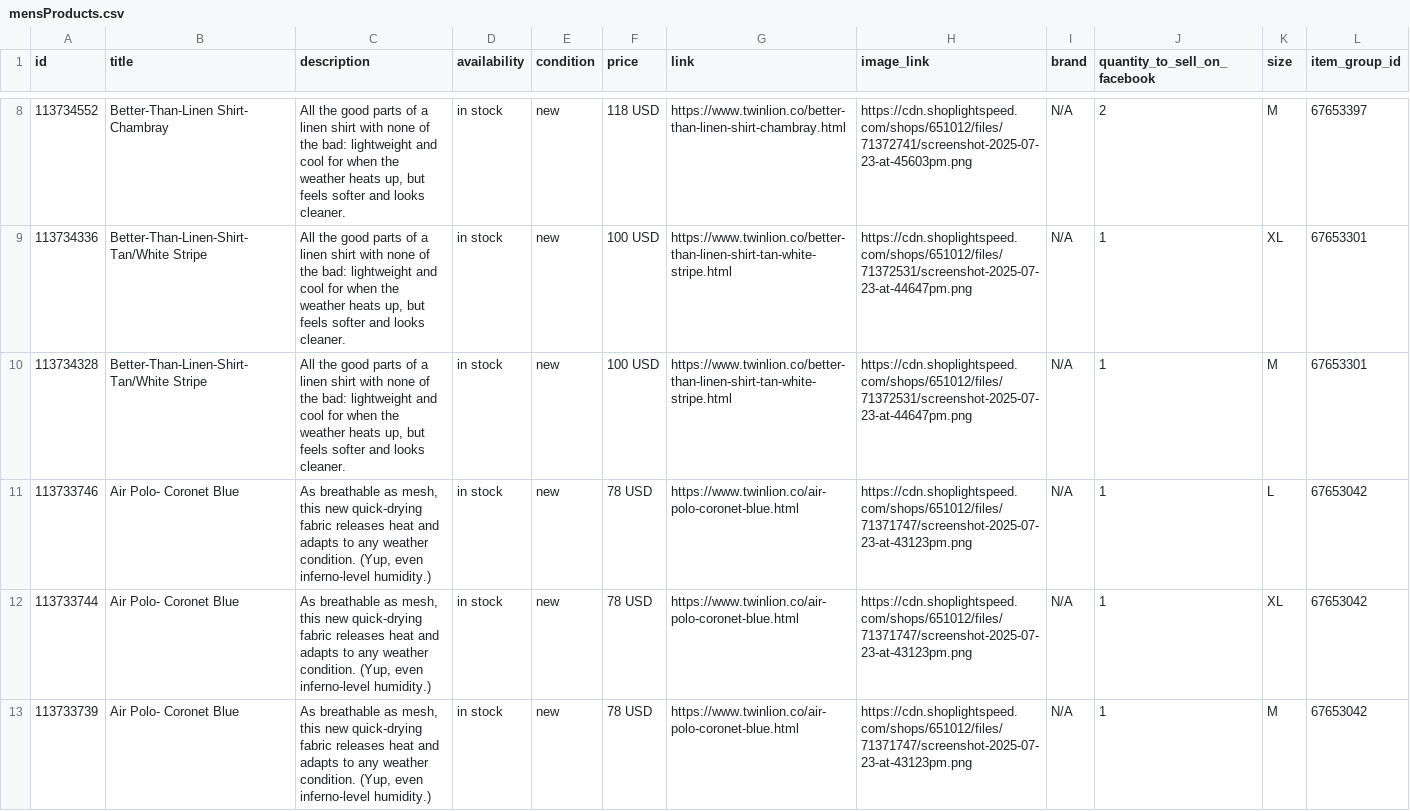
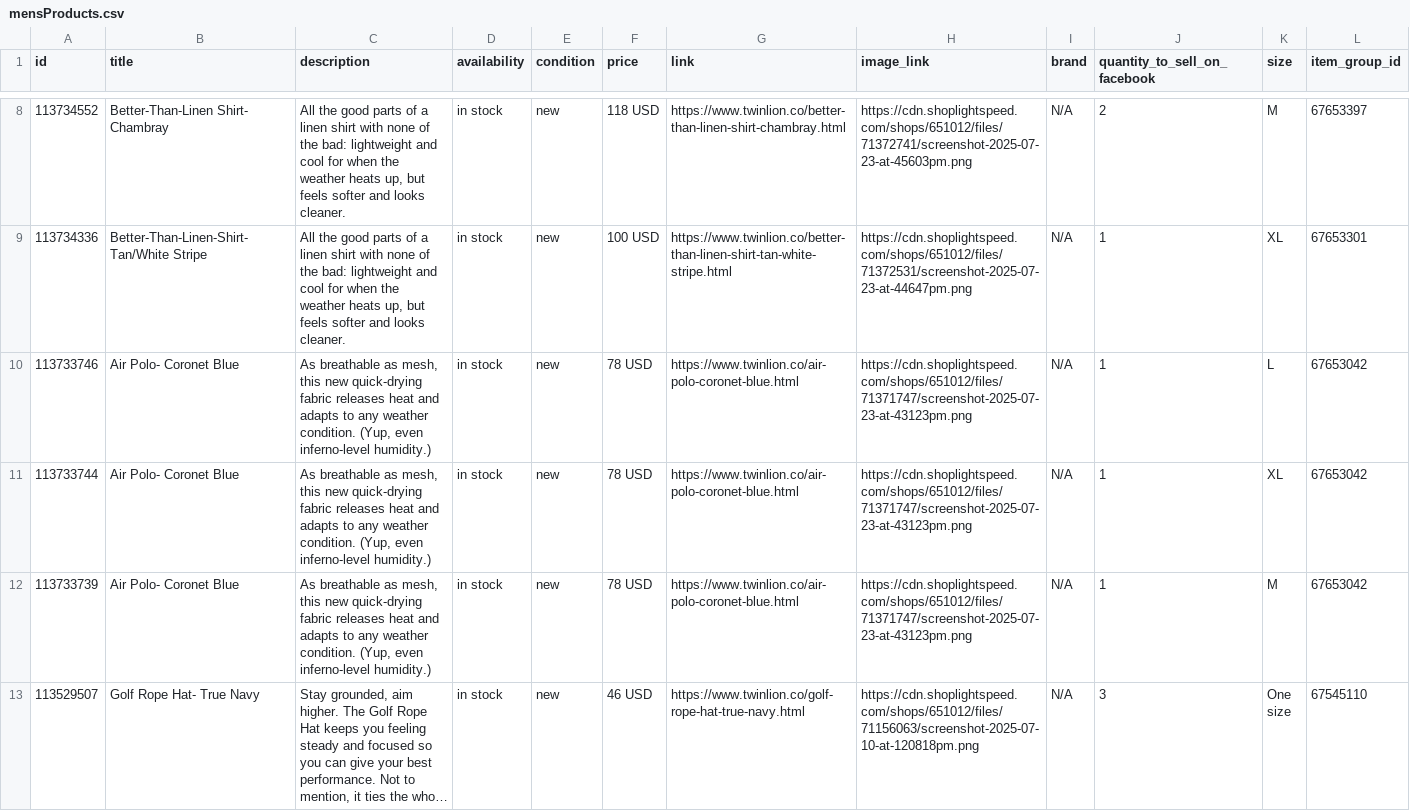
Before and after one commit to carolinewales/TwinLionMetaFeed, a CSV file: mensProducts.csv, drawn as a sheet; only a part is shown, gaps mark what is left out; the shorter side is filled out with more unchanged rows; long unchanged cells end in …; the diff covers the shown part only.

```diff
--- a/mensProducts.csv
+++ b/mensProducts.csv
@@ -9,3 +9,2 @@ id,title,description,availability,condition,price,link,image_link,brand,quantity
 113734336,Better-Than-Linen-Shirt- Tan/White Stripe,"All the good parts of a linen shirt with none of the bad: lightweight and cool for when the weather heats up, but feels softer and looks cleaner.",in stock,new,100 USD,https://www.twinlion.co/better-than-linen-shirt-tan-white-stripe.html,https://cdn.shoplightspeed.com/shops/651012/files/71372531/screenshot-2025-07-23-at-44647pm.png,N/A,1,XL,67653301
-113734328,Better-Than-Linen-Shirt- Tan/White Stripe,"All the good parts of a linen shirt with none of the bad: lightweight and cool for when the weather heats up, but feels softer and looks cleaner.",in stock,new,100 USD,https://www.twinlion.co/better-than-linen-shirt-tan-white-stripe.html,https://cdn.shoplightspeed.com/shops/651012/files/71372531/screenshot-2025-07-23-at-44647pm.png,N/A,1,M,67653301
 113733746,Air Polo- Coronet Blue,"As breathable as mesh, this new quick-drying fabric releases heat and adapts to any weather condition. (Yup, even inferno-level humidity.) ",in stock,new,78 USD,https://www.twinlion.co/air-polo-coronet-blue.html,https://cdn.shoplightspeed.com/shops/651012/files/71371747/screenshot-2025-07-23-at-43123pm.png,N/A,1,L,67653042
```
Also changed, not shown: 2 removed rows and 2 edited cells elsewhere in this file.
